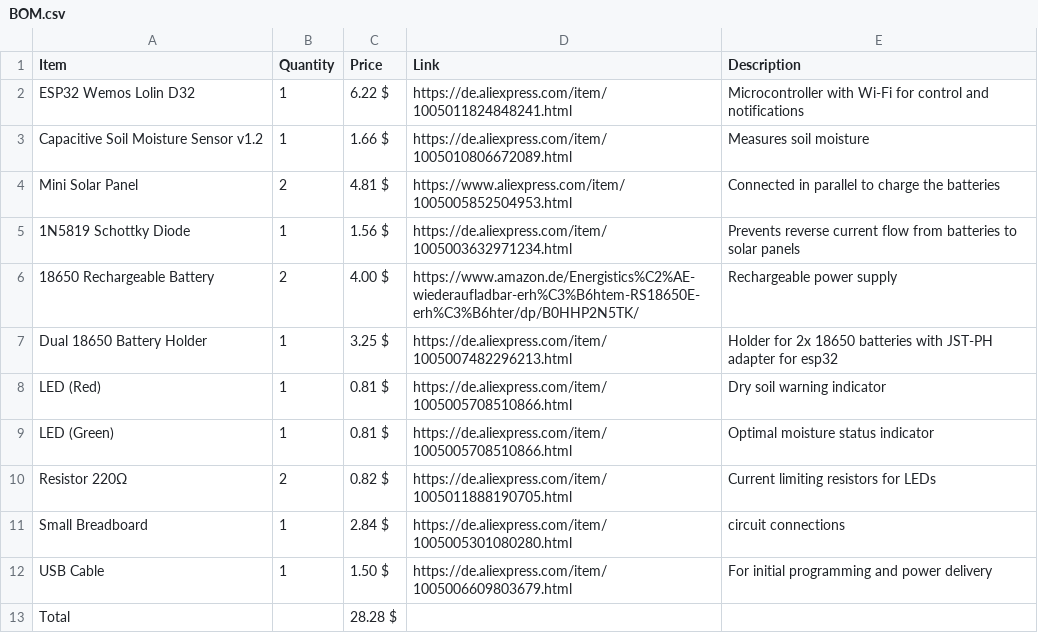
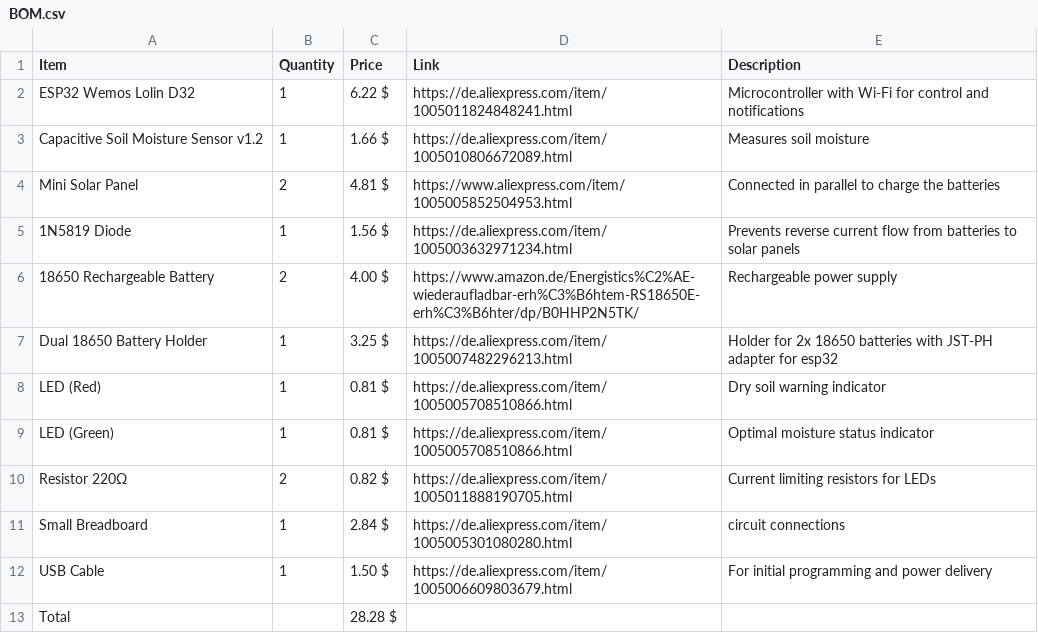
Before and after one commit to LeonOmo/Water-this-Plant-v2, a CSV file: BOM.csv, drawn as a sheet.

Commit message:
Update BOM.csv

```diff
--- a/BOM.csv
+++ b/BOM.csv
@@ -4,3 +4,3 @@ Item,Quantity,Price,Link,Description
 "Mini Solar Panel","2","4.81 $","https://www.aliexpress.com/item/1005005852504953.html","Connected in parallel to charge the batteries"
-"1N5819 Schottky Diode","1","1.56 $","https://de.aliexpress.com/item/1005003632971234.html","Prevents reverse current flow from batteries to solar panels"
+"1N5819 Diode","1","1.56 $","https://de.aliexpress.com/item/1005003632971234.html","Prevents reverse current flow from batteries to solar panels"
 "18650 Rechargeable Battery","2","4.00 $","https://www.amazon.de/Energistics%C2%AE-wiederaufladbar-erh%C3%B6htem-RS18650E-erh%C3%B6hter/dp/B0HHP2N5TK/","Rechargeable power supply"
```
